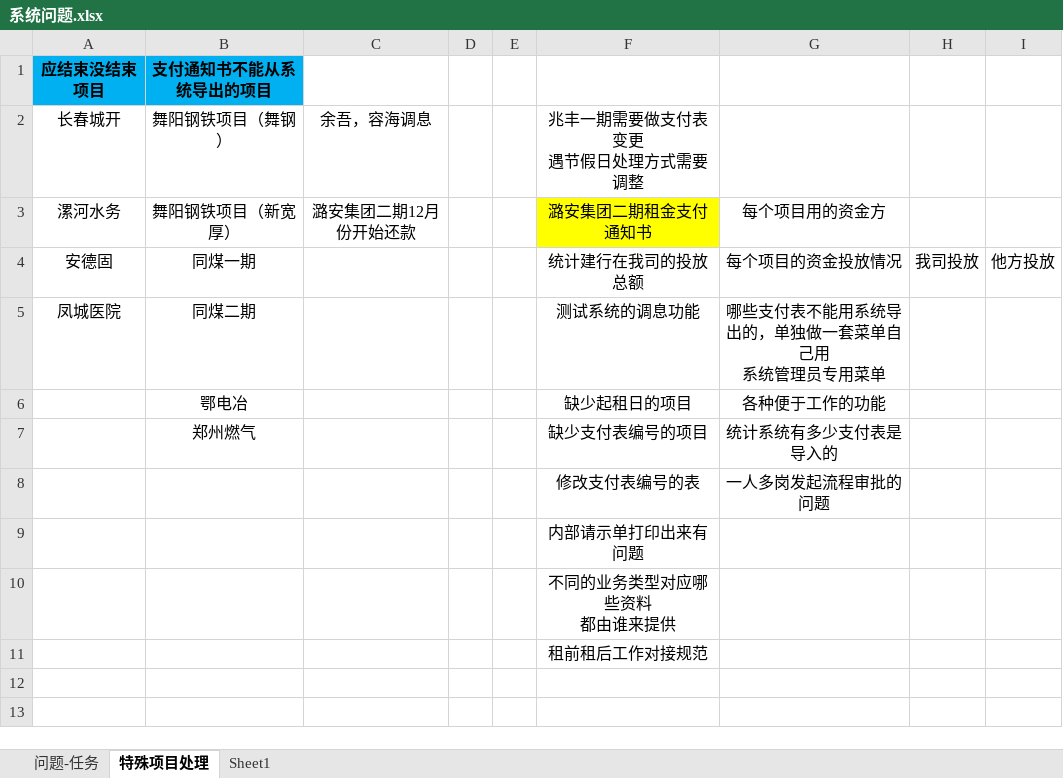
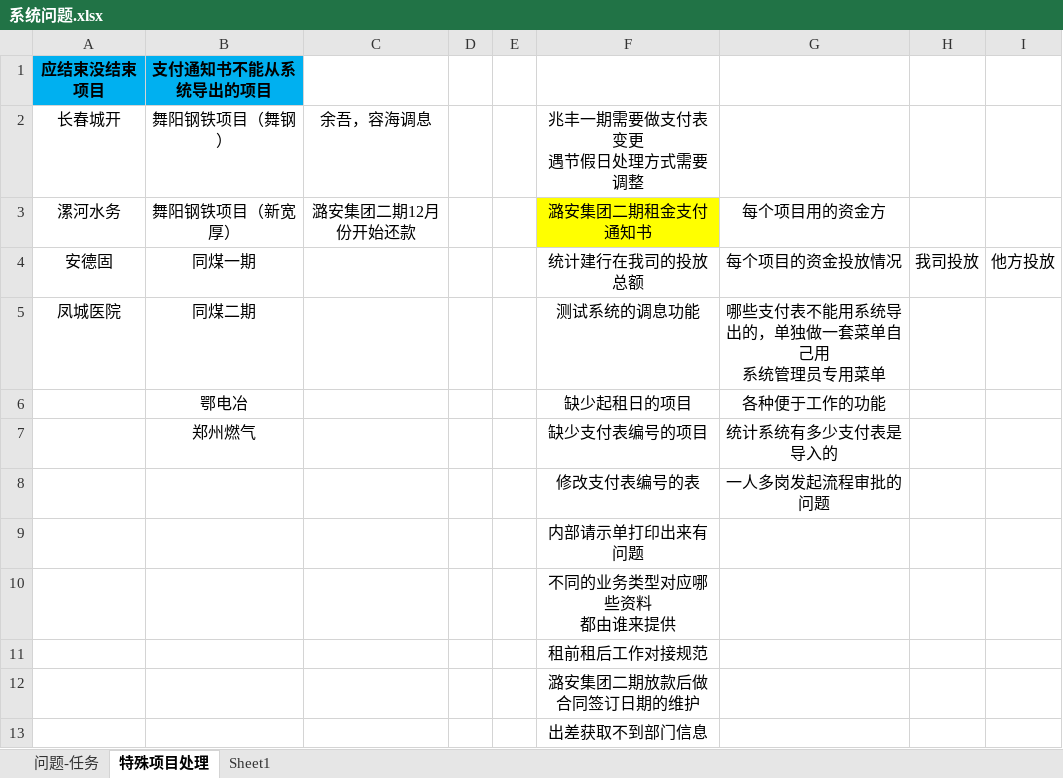
Before and after one commit to fuyulong/HJZL, an Excel workbook: 系统/系统问题.xlsx, sheet 特殊项目处理, drawn as a sheet; values as stored, in another font and other column widths than the file's, no borders; the diff names each change by its address in the sheet, - before the commit and + after, or states it on an @@ line.

```diff
--- a/系统/系统问题.xlsx (sheet 特殊项目处理)
+++ b/系统/系统问题.xlsx (sheet 特殊项目处理)
+row 12:  |  |  |  |  | 潞安集团二期放款后做合同签订日期的维护
+row 13:  |  |  |  |  | 出差获取不到部门信息
```
Also changed, not shown: sheet 问题-任务, 租金通知书/2016-12/12月应收.xlsx, 2 other files.
